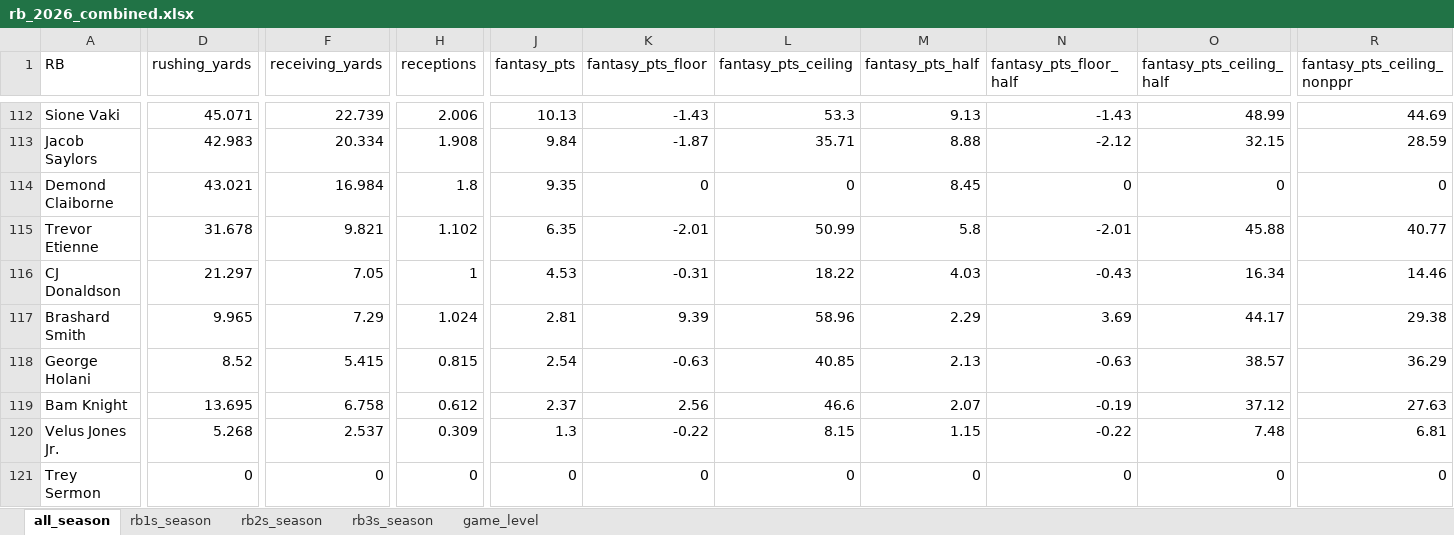
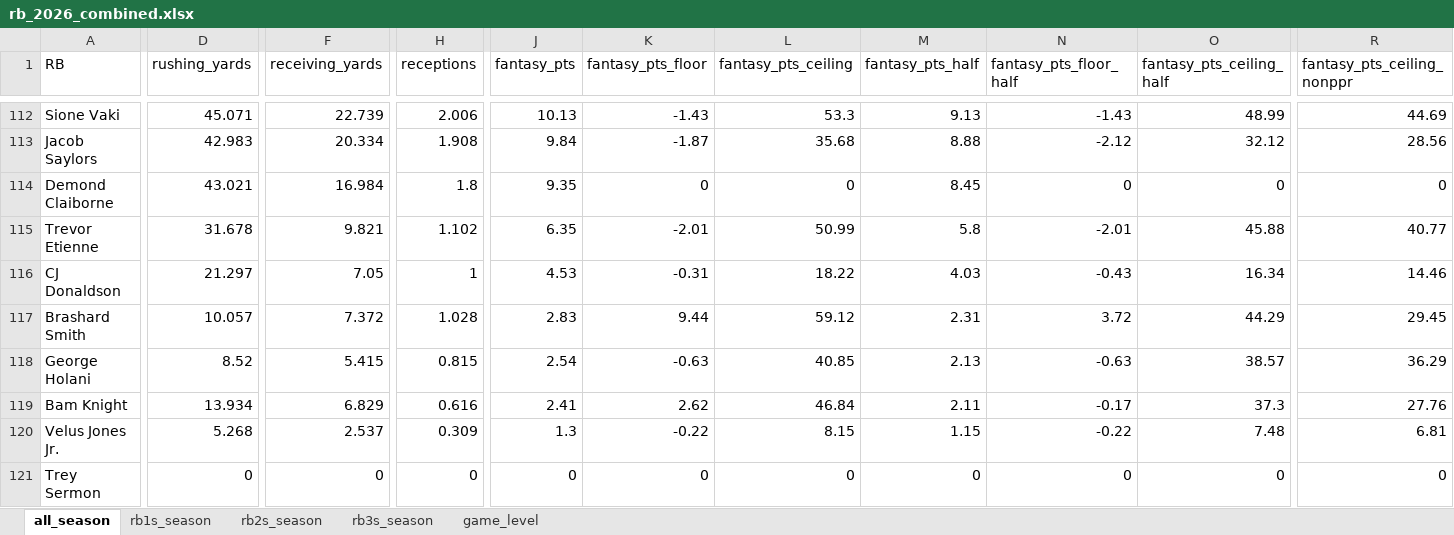
Before and after one commit to egomaniacsfantasy/lineup-lab, an Excel workbook: projections/rb_2026_combined.xlsx, sheet all_season, drawn as a sheet; only a part is shown, gaps mark what is left out; values as stored, in another font and other column widths than the file's, no borders; the diff covers the shown part only; the diff names each change by its address in the sheet, - before the commit and + after, or states it on an @@ line.

```diff
--- a/projections/rb_2026_combined.xlsx (sheet all_season)
+++ b/projections/rb_2026_combined.xlsx (sheet all_season)
-L113 (fantasy_pts_ceiling): 35.71
+L113 (fantasy_pts_ceiling): 35.68
-O113 (fantasy_pts_ceiling_half): 32.15
+O113 (fantasy_pts_ceiling_half): 32.12
-R113 (fantasy_pts_ceiling_nonppr): 28.59
+R113 (fantasy_pts_ceiling_nonppr): 28.56
-D117 (rushing_yards): 9.965
+D117 (rushing_yards): 10.057
-F117 (receiving_yards): 7.29
+F117 (receiving_yards): 7.372
-H117 (receptions): 1.024
+H117 (receptions): 1.028
-J117 (fantasy_pts): 2.81
+J117 (fantasy_pts): 2.83
-K117 (fantasy_pts_floor): 9.39
+K117 (fantasy_pts_floor): 9.44
-L117 (fantasy_pts_ceiling): 58.96
+L117 (fantasy_pts_ceiling): 59.12
-M117 (fantasy_pts_half): 2.29
+M117 (fantasy_pts_half): 2.31
-N117 (fantasy_pts_floor_half): 3.69
+N117 (fantasy_pts_floor_half): 3.72
-O117 (fantasy_pts_ceiling_half): 44.17
+O117 (fantasy_pts_ceiling_half): 44.29
-R117 (fantasy_pts_ceiling_nonppr): 29.38
+R117 (fantasy_pts_ceiling_nonppr): 29.45
-D119 (rushing_yards): 13.695
+D119 (rushing_yards): 13.934
-F119 (receiving_yards): 6.758
+F119 (receiving_yards): 6.829
-H119 (receptions): 0.612
+H119 (receptions): 0.616
-J119 (fantasy_pts): 2.37
+J119 (fantasy_pts): 2.41
-K119 (fantasy_pts_floor): 2.56
+K119 (fantasy_pts_floor): 2.62
-L119 (fantasy_pts_ceiling): 46.6
+L119 (fantasy_pts_ceiling): 46.84
-M119 (fantasy_pts_half): 2.07
+M119 (fantasy_pts_half): 2.11
-N119 (fantasy_pts_floor_half): -0.19
+N119 (fantasy_pts_floor_half): -0.17
-O119 (fantasy_pts_ceiling_half): 37.12
+O119 (fantasy_pts_ceiling_half): 37.3
-R119 (fantasy_pts_ceiling_nonppr): 27.63
+R119 (fantasy_pts_ceiling_nonppr): 27.76
```
Also changed, not shown: 33 added rows, 33 removed rows and 390 edited cells elsewhere in this sheet, sheet game_level, sheet rb1s_season, sheet rb3s_season, sheet rb2s_season.
